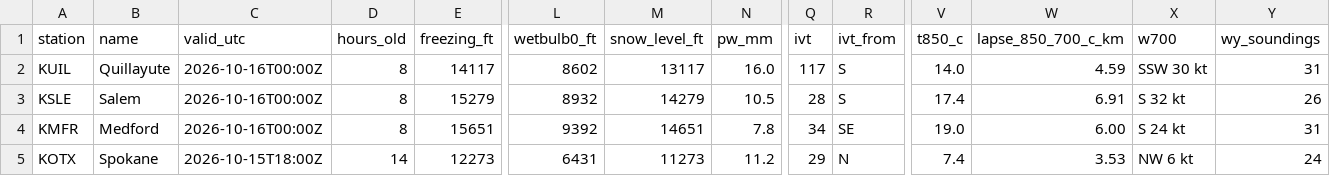
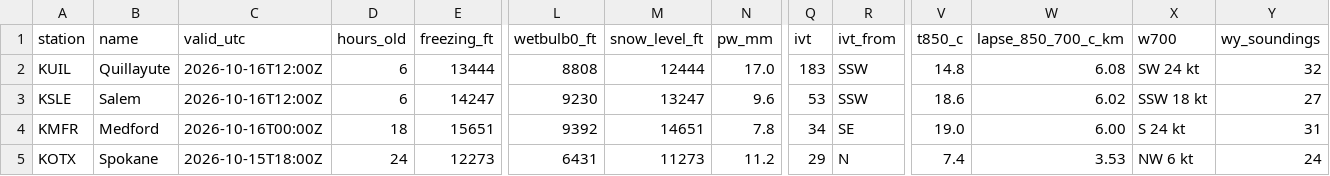
Before and after one commit to bdgroves/cascadia-wx, a CSV file: air.csv, drawn as a sheet; only a part is shown, gaps mark what is left out; the diff names each change by its address in the sheet, - before the commit and + after, or states it on an @@ line.

```diff
--- a/air.csv
+++ b/air.csv
-C2:C3 (valid_utc): 2026-10-16T00:00Z
+C2:C3 (valid_utc): 2026-10-16T12:00Z
-D2:D3 (hours_old): 8
+D2:D3 (hours_old): 6
-E2 (freezing_ft): 14117
+E2 (freezing_ft): 13444
-L2 (wetbulb0_ft): 8602
+L2 (wetbulb0_ft): 8808
-M2 (snow_level_ft): 13117
+M2 (snow_level_ft): 12444
-N2 (pw_mm): 16.0
+N2 (pw_mm): 17.0
-Q2 (ivt): 117
+Q2 (ivt): 183
-R2:R3 (ivt_from): S
+R2:R3 (ivt_from): SSW
-V2 (t850_c): 14.0
+V2 (t850_c): 14.8
-W2 (lapse_850_700_c_km): 4.59
+W2 (lapse_850_700_c_km): 6.08
-X2 (w700): SSW 30 kt
+X2 (w700): SW 24 kt
-Y2 (wy_soundings): 31
+Y2 (wy_soundings): 32
-E3 (freezing_ft): 15279
+E3 (freezing_ft): 14247
-L3 (wetbulb0_ft): 8932
+L3 (wetbulb0_ft): 9230
-M3 (snow_level_ft): 14279
+M3 (snow_level_ft): 13247
-N3 (pw_mm): 10.5
+N3 (pw_mm): 9.6
-Q3 (ivt): 28
+Q3 (ivt): 53
-V3 (t850_c): 17.4
+V3 (t850_c): 18.6
-W3 (lapse_850_700_c_km): 6.91
+W3 (lapse_850_700_c_km): 6.02
-X3 (w700): S 32 kt
+X3 (w700): SSW 18 kt
-Y3 (wy_soundings): 26
+Y3 (wy_soundings): 27
-D4 (hours_old): 8
+D4 (hours_old): 18
-D5 (hours_old): 14
+D5 (hours_old): 24
```
Also changed, not shown: analysis.csv, snotel_daily.csv, 6 other files.
